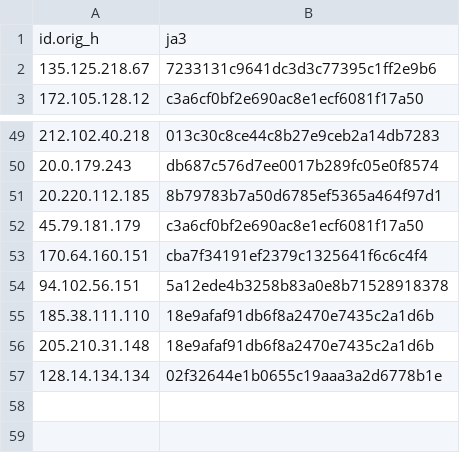
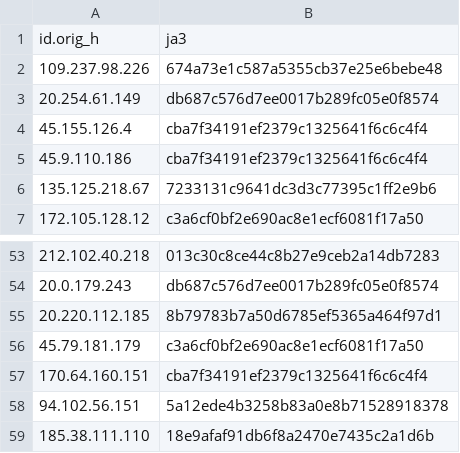
Before and after one commit to LeargasSecurity/ja3-fingerprint-repository, a CSV file: illuminate-honeypot-ja3-fingerprints.csv, drawn as a sheet; only a part is shown, gaps mark what is left out.

```diff
--- a/illuminate-honeypot-ja3-fingerprints.csv
+++ b/illuminate-honeypot-ja3-fingerprints.csv
@@ -1,2 +1,6 @@
 id.orig_h,ja3
+109.237.98.226,674a73e1c587a5355cb37e25e6bebe48
+20.254.61.149,db687c576d7ee0017b289fc05e0f8574
+45.155.126.4,cba7f34191ef2379c1325641f6c6c4f4
+45.9.110.186,cba7f34191ef2379c1325641f6c6c4f4
 135.125.218.67,7233131c9641dc3d3c77395c1ff2e9b6
@@ -55,3 +59 @@ id.orig_h,ja3
 185.38.111.110,18e9afaf91db6f8a2470e7435c2a1d6b
-205.210.31.148,18e9afaf91db6f8a2470e7435c2a1d6b
-128.14.134.134,02f32644e1b0655c19aaa3a2d6778b1e
```
Also changed, not shown: 1 other file.
